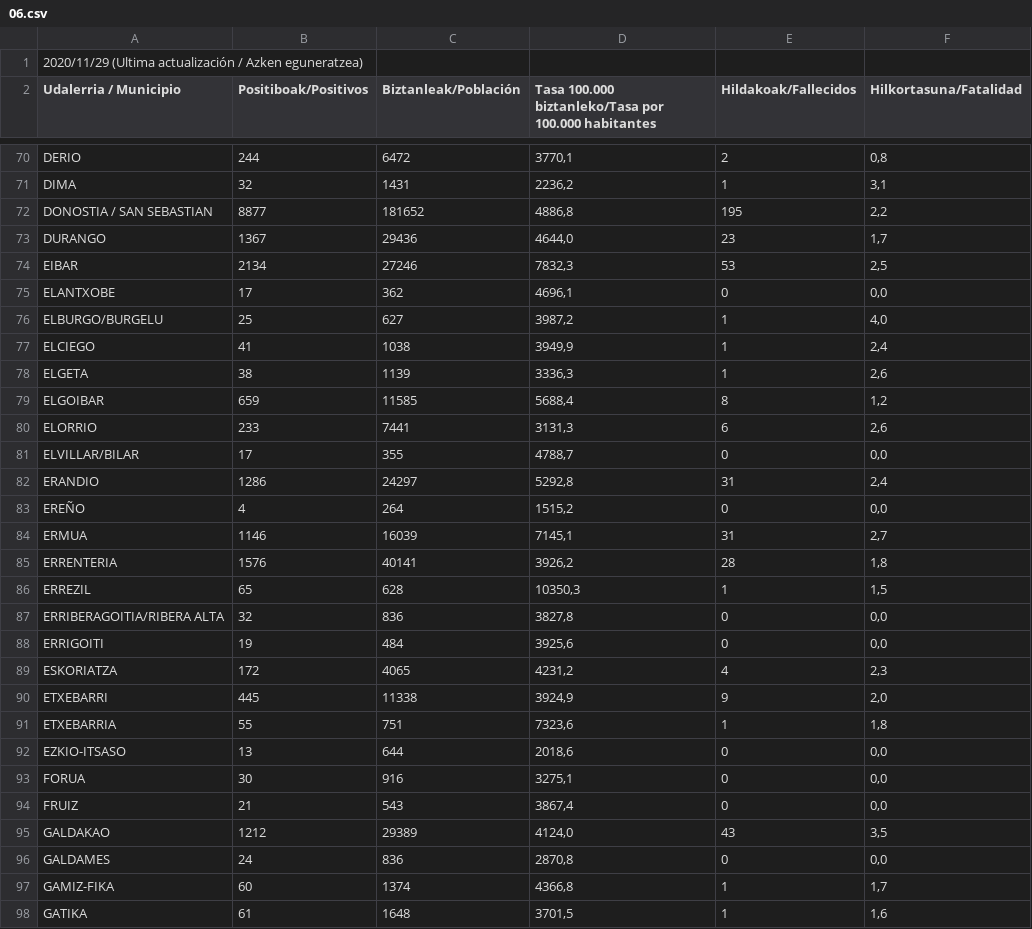
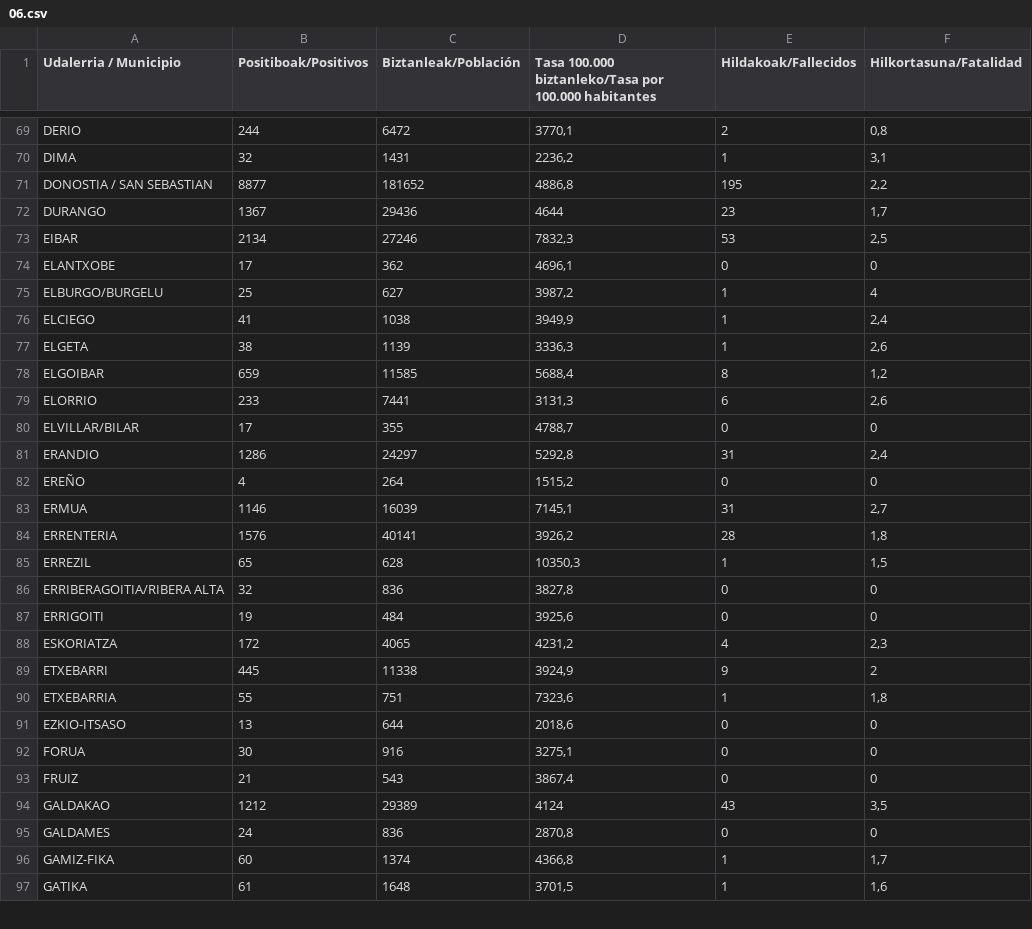
Before and after one commit to imarcosenciso/BigDataCovid, a CSV file: Datos/06.csv, drawn as a sheet; only a part is shown, gaps mark what is left out; the diff covers the shown part only.

```diff
--- a/Datos/06.csv
+++ b/Datos/06.csv
@@ -1 +0,0 @@
-2020/11/29 (Ultima actualización / Azken eguneratzea);
@@ -73 +72 @@ DONOSTIA / SAN SEBASTIAN;8877;181652;4886,8;195;2,2;;;;
-DURANGO;1367;29436;4644,0;23;1,7;;;;
+DURANGO;1367;29436;4644;23;1,7
@@ -75,2 +74,2 @@ EIBAR;2134;27246;7832,3;53;2,5;;;;
-ELANTXOBE;17;362;4696,1;0;0,0;;;;
-ELBURGO/BURGELU;25;627;3987,2;1;4,0;;;;
+ELANTXOBE;17;362;4696,1;0;0
+ELBURGO/BURGELU;25;627;3987,2;1;4
@@ -81 +80 @@ ELORRIO;233;7441;3131,3;6;2,6;;;;
-ELVILLAR/BILAR;17;355;4788,7;0;0,0;;;;
+ELVILLAR/BILAR;17;355;4788,7;0;0
@@ -83 +82 @@ ERANDIO;1286;24297;5292,8;31;2,4;;;;
-EREÑO;4;264;1515,2;0;0,0;;;;
+EREÑO;4;264;1515,2;0;0
@@ -87,2 +86,2 @@ ERREZIL;65;628;10350,3;1;1,5;;;;
-ERRIBERAGOITIA/RIBERA ALTA;32;836;3827,8;0;0,0;;;;
-ERRIGOITI;19;484;3925,6;0;0,0;;;;
+ERRIBERAGOITIA/RIBERA ALTA;32;836;3827,8;0;0
+ERRIGOITI;19;484;3925,6;0;0
@@ -90 +89 @@ ESKORIATZA;172;4065;4231,2;4;2,3;;;;
-ETXEBARRI;445;11338;3924,9;9;2,0;;;;
+ETXEBARRI;445;11338;3924,9;9;2
@@ -92,5 +91,5 @@ ETXEBARRIA;55;751;7323,6;1;1,8;;;;
-EZKIO-ITSASO;13;644;2018,6;0;0,0;;;;
-FORUA;30;916;3275,1;0;0,0;;;;
-FRUIZ;21;543;3867,4;0;0,0;;;;
-GALDAKAO;1212;29389;4124,0;43;3,5;;;;
-GALDAMES;24;836;2870,8;0;0,0;;;;
+EZKIO-ITSASO;13;644;2018,6;0;0
+FORUA;30;916;3275,1;0;0
+FRUIZ;21;543;3867,4;0;0
+GALDAKAO;1212;29389;4124;43;3,5
+GALDAMES;24;836;2870,8;0;0
```
Also changed, not shown: 105 edited cells elsewhere in this file, 6 other files.
